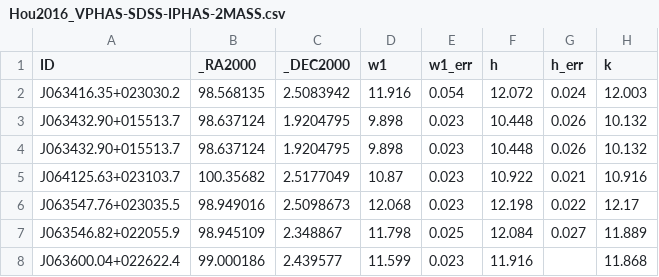
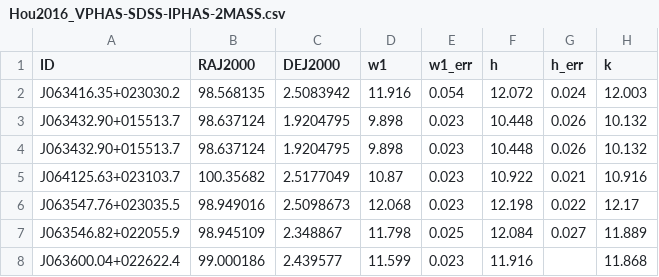
Before and after one commit to facundoq/bestars, a CSV file: datasets/Hou2016_VPHAS-SDSS-IPHAS-2MASS.csv, drawn as a sheet; only a part is shown; the diff names each change by its address in the sheet, - before the commit and + after, or states it on an @@ line.

```diff
--- a/datasets/Hou2016_VPHAS-SDSS-IPHAS-2MASS.csv
+++ b/datasets/Hou2016_VPHAS-SDSS-IPHAS-2MASS.csv
-B1: _RA2000
+B1: RAJ2000
-C1: _DEC2000
+C1: DEJ2000
```
Also changed, not shown: datasets/Hou2016_VPHAS-SDSS-IPHAS-AllWISE.csv, datasets/Liu2019_LAMOST_OBstars-IPHAS-SDSS-2MASS_subset.csv, 46 other files.
